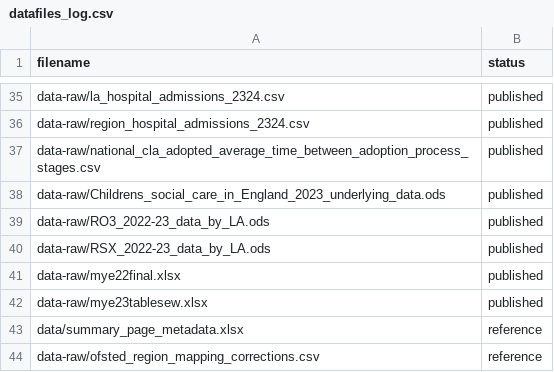
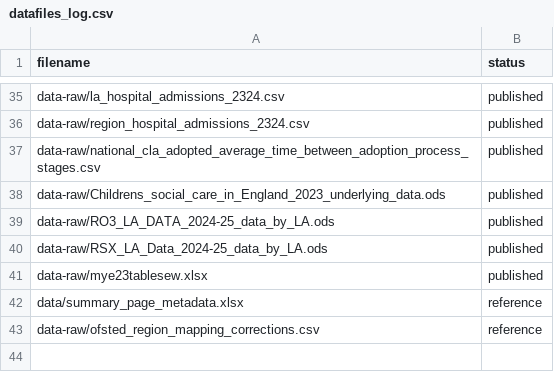
Before and after one commit to dfe-analytical-services/CSC_outcomes_and_enablers, a CSV file: datafiles_log.csv, drawn as a sheet; only a part is shown, gaps mark what is left out.

Commit message:
Changes to read_data and bring in new spending data for 24/25. Remove references to old files and files themselves

```diff
--- a/datafiles_log.csv
+++ b/datafiles_log.csv
@@ -38,5 +38,4 @@ data-raw/national_cla_adopted_average_time_between_adoption_process_stages.csv,p
 data-raw/Childrens_social_care_in_England_2023_underlying_data.ods,published
-data-raw/RO3_2022-23_data_by_LA.ods,published
-data-raw/RSX_2022-23_data_by_LA.ods,published
-data-raw/mye22final.xlsx,published
+data-raw/RO3_LA_DATA_2024-25_data_by_LA.ods,published
+data-raw/RSX_LA_Data_2024-25_data_by_LA.ods,published
 data-raw/mye23tablesew.xlsx,published
```
Also changed, not shown: 9 other files.
